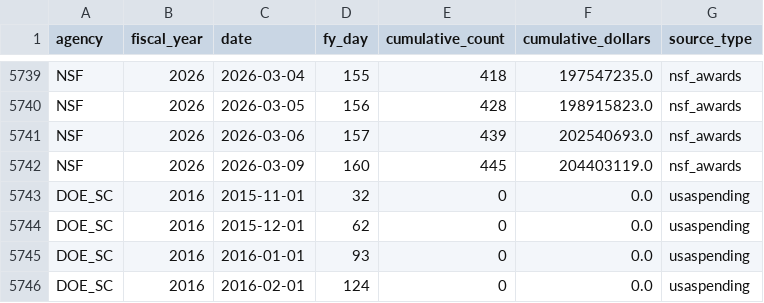
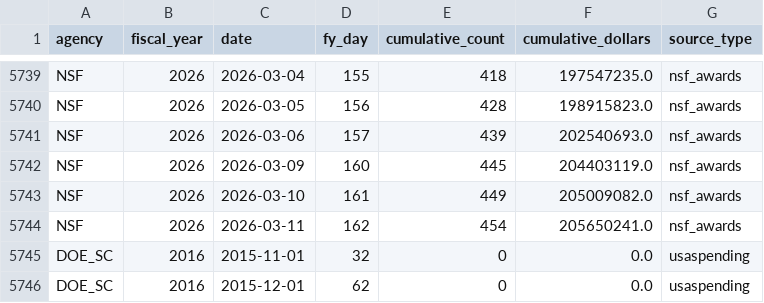
Before and after one commit to jdwor/ScienceSpending, a CSV file: awards/processed/award_series.csv, drawn as a sheet; only a part is shown, gaps mark what is left out; the shorter side is filled out with more unchanged rows; the diff names each change by its address in the sheet, - before the commit and + after, or states it on an @@ line.

Commit message:
data updates

```diff
--- a/awards/processed/award_series.csv
+++ b/awards/processed/award_series.csv
+row 5743: NSF | 2026 | 2026-03-10 | 161 | 449 | 205009082.0 | nsf_awards
+row 5744: NSF | 2026 | 2026-03-11 | 162 | 454 | 205650241.0 | nsf_awards
```
Also changed, not shown: awards/processed/award_summary.csv, 1 other file.
